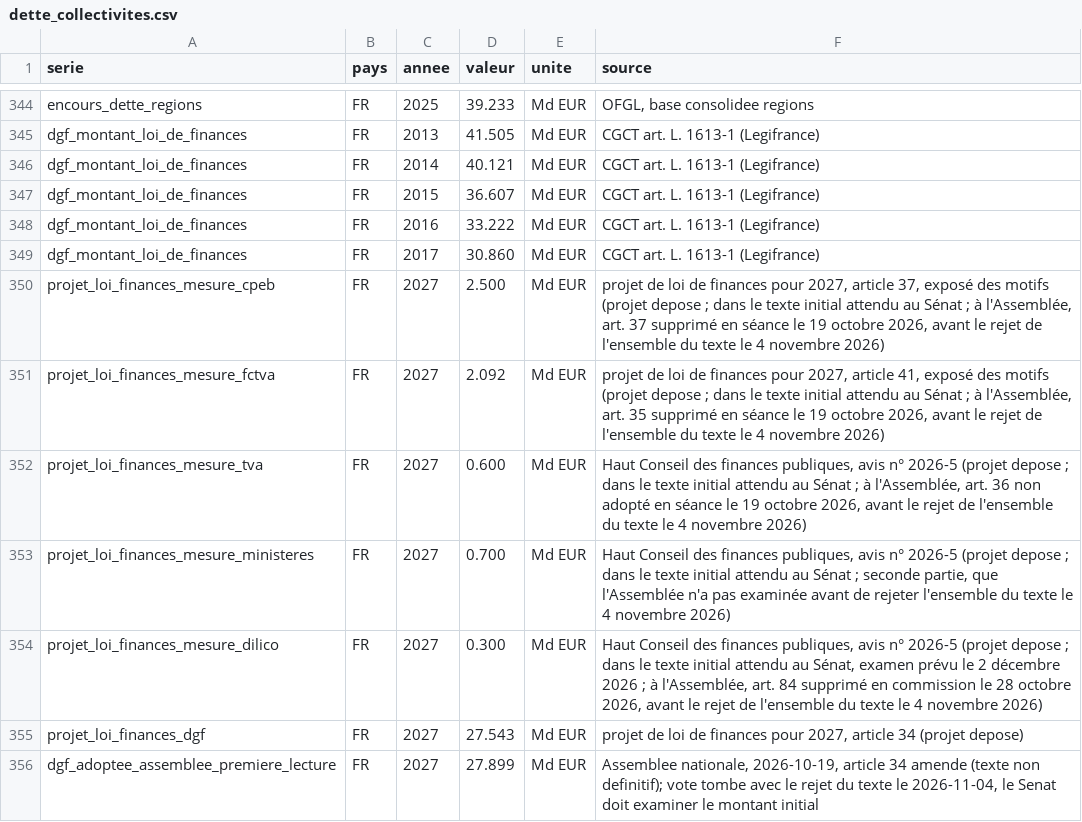
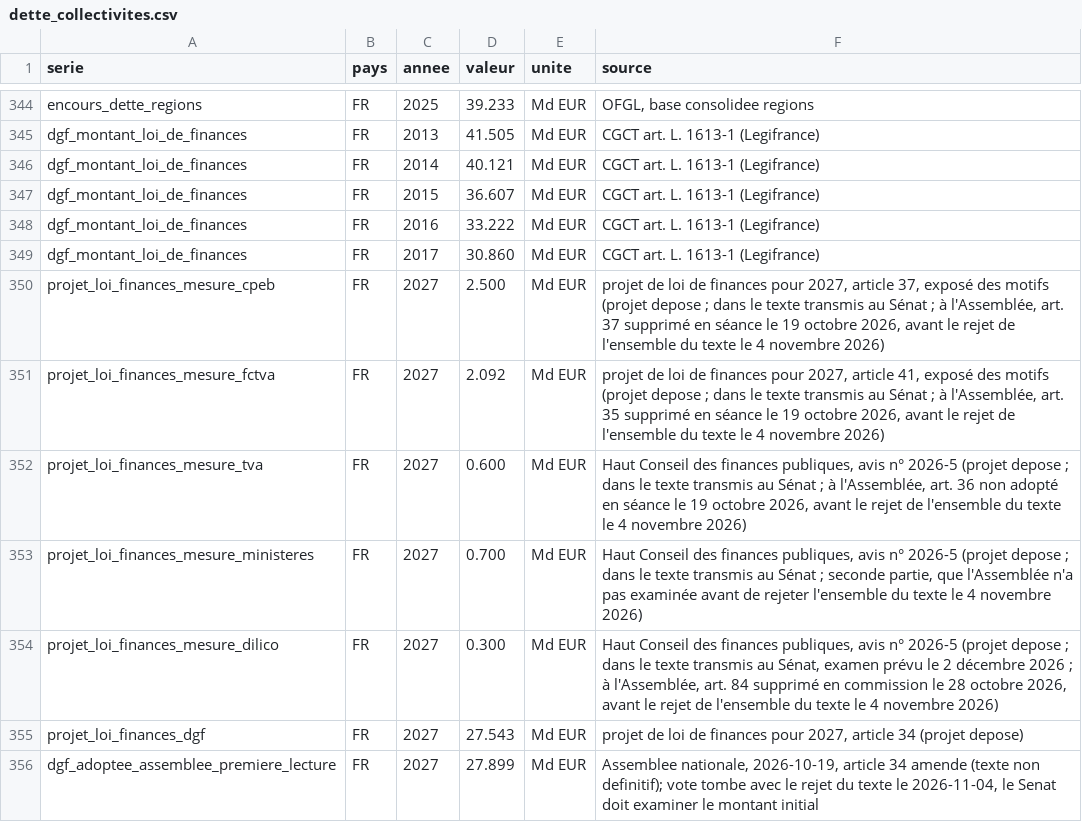
Before and after one commit to ProjectPulse-source/anthropie, a CSV file: static/dette_collectivites.csv, drawn as a sheet; only a part is shown, gaps mark what is left out.

```diff
--- a/static/dette_collectivites.csv
+++ b/static/dette_collectivites.csv
@@ -349,7 +349,7 @@ dgf_montant_loi_de_finances,FR,2016,33.222,Md EUR,CGCT art. L. 1613-1 (Legifranc
 dgf_montant_loi_de_finances,FR,2017,30.860,Md EUR,CGCT art. L. 1613-1 (Legifrance)
-projet_loi_finances_mesure_cpeb,FR,2027,2.500,Md EUR,"projet de loi de finances pour 2027, article 37, exposé des motifs (projet depose ; dans le texte initial attendu au Sénat ; à l'Assemblée, art. 37 supprimé en séance le 19 octobre 2026, avant le rejet de l'ensemble du texte le 4 novembre 2026)"
-projet_loi_finances_mesure_fctva,FR,2027,2.092,Md EUR,"projet de loi de finances pour 2027, article 41, exposé des motifs (projet depose ; dans le texte initial attendu au Sénat ; à l'Assemblée, art. 35 supprimé en séance le 19 octobre 2026, avant le rejet de l'ensemble du texte le 4 novembre 2026)"
-projet_loi_finances_mesure_tva,FR,2027,0.600,Md EUR,"Haut Conseil des finances publiques, avis n° 2026-5 (projet depose ; dans le texte initial attendu au Sénat ; à l'Assemblée, art. 36 non adopté en séance le 19 octobre 2026, avant le rejet de l'ensemble du texte le 4 novembre 2026)"
-projet_loi_finances_mesure_ministeres,FR,2027,0.700,Md EUR,"Haut Conseil des finances publiques, avis n° 2026-5 (projet depose ; dans le texte initial attendu au Sénat ; seconde partie, que l'Assemblée n'a pas examinée avant de rejeter l'ensemble du texte le 4 novembre 2026)"
-projet_loi_finances_mesure_dilico,FR,2027,0.300,Md EUR,"Haut Conseil des finances publiques, avis n° 2026-5 (projet depose ; dans le texte initial attendu au Sénat, examen prévu le 2 décembre 2026 ; à l'Assemblée, art. 84 supprimé en commission le 28 octobre 2026, avant le rejet de l'ensemble du texte le 4 novembre 2026)"
+projet_loi_finances_mesure_cpeb,FR,2027,2.500,Md EUR,"projet de loi de finances pour 2027, article 37, exposé des motifs (projet depose ; dans le texte transmis au Sénat ; à l'Assemblée, art. 37 supprimé en séance le 19 octobre 2026, avant le rejet de l'ensemble du texte le 4 novembre 2026)"
+projet_loi_finances_mesure_fctva,FR,2027,2.092,Md EUR,"projet de loi de finances pour 2027, article 41, exposé des motifs (projet depose ; dans le texte transmis au Sénat ; à l'Assemblée, art. 35 supprimé en séance le 19 octobre 2026, avant le rejet de l'ensemble du texte le 4 novembre 2026)"
+projet_loi_finances_mesure_tva,FR,2027,0.600,Md EUR,"Haut Conseil des finances publiques, avis n° 2026-5 (projet depose ; dans le texte transmis au Sénat ; à l'Assemblée, art. 36 non adopté en séance le 19 octobre 2026, avant le rejet de l'ensemble du texte le 4 novembre 2026)"
+projet_loi_finances_mesure_ministeres,FR,2027,0.700,Md EUR,"Haut Conseil des finances publiques, avis n° 2026-5 (projet depose ; dans le texte transmis au Sénat ; seconde partie, que l'Assemblée n'a pas examinée avant de rejeter l'ensemble du texte le 4 novembre 2026)"
+projet_loi_finances_mesure_dilico,FR,2027,0.300,Md EUR,"Haut Conseil des finances publiques, avis n° 2026-5 (projet depose ; dans le texte transmis au Sénat, examen prévu le 2 décembre 2026 ; à l'Assemblée, art. 84 supprimé en commission le 28 octobre 2026, avant le rejet de l'ensemble du texte le 4 novembre 2026)"
 projet_loi_finances_dgf,FR,2027,27.543,Md EUR,"projet de loi de finances pour 2027, article 34 (projet depose)"
```
Also changed, not shown: 20 other files.
